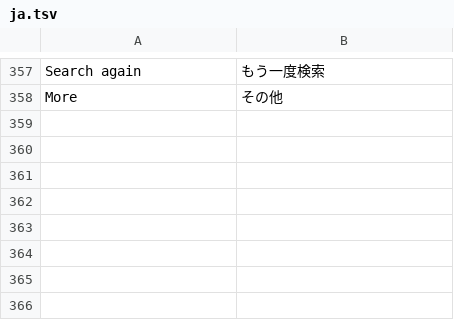
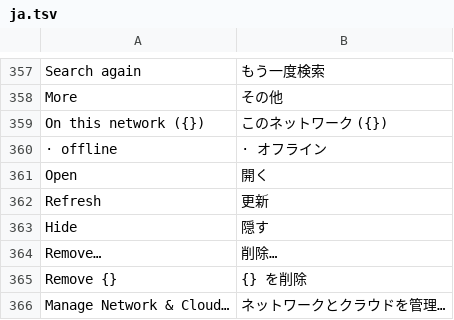
Before and after one commit to ebastos/g-amp, a TSV file: assets/lang/ja.tsv, drawn as a sheet; only a part is shown, gaps mark what is left out; the diff names each change by its address in the sheet, - before the commit and + after, or states it on an @@ line.

```diff
--- a/assets/lang/ja.tsv
+++ b/assets/lang/ja.tsv
+row 359: On this network ({}) | このネットワーク ({})
+row 360: · offline | · オフライン
+row 361: Open | 開く
+row 362: Refresh | 更新
+row 363: Hide | 隠す
+row 364: Remove… | 削除…
+row 365: Remove {} | {} を削除
+row 366: Manage Network & Cloud… | ネットワークとクラウドを管理…
```
Also changed, not shown: assets/lang/de.tsv, assets/lang/es.tsv, 14 other files.
